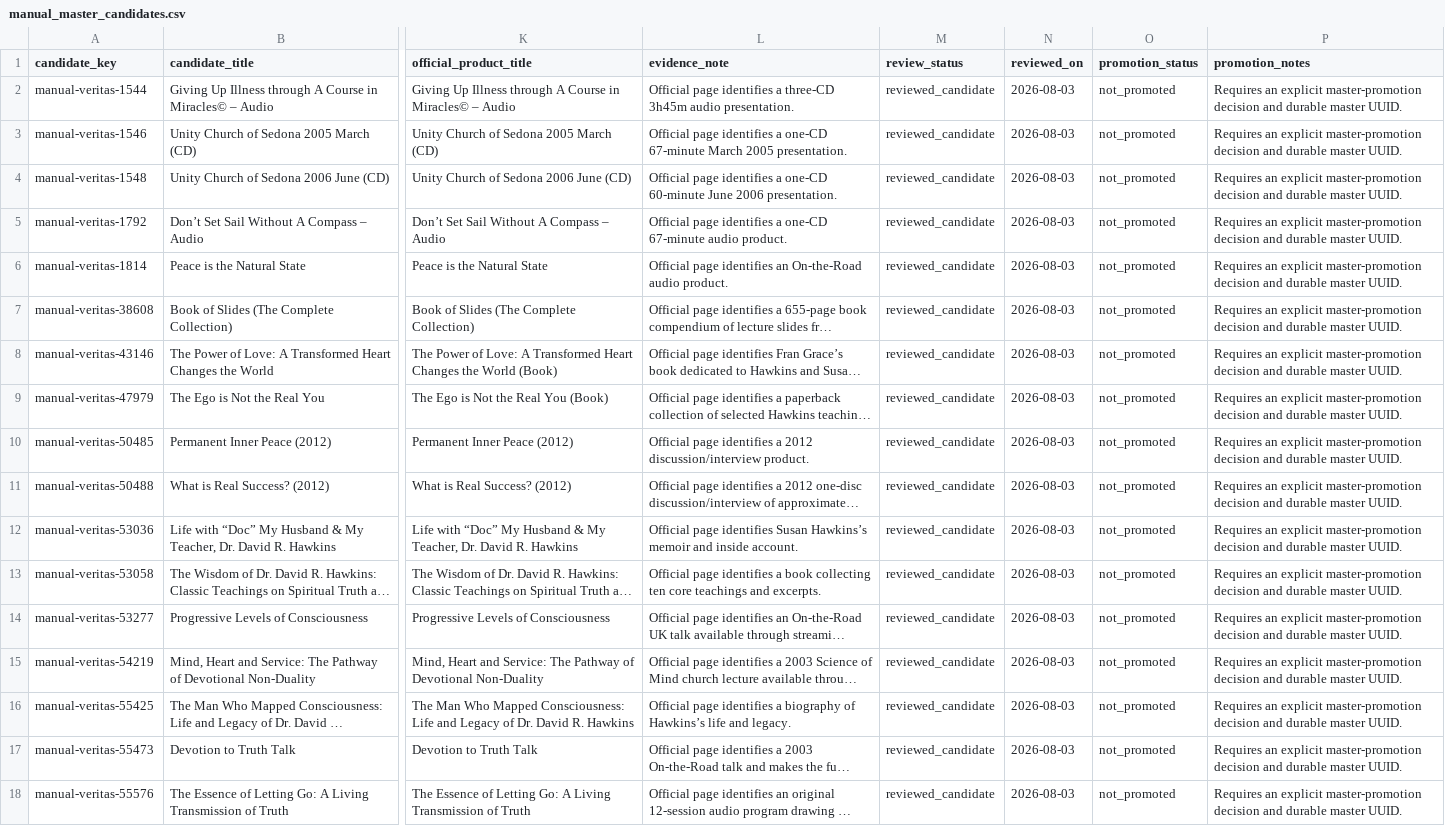
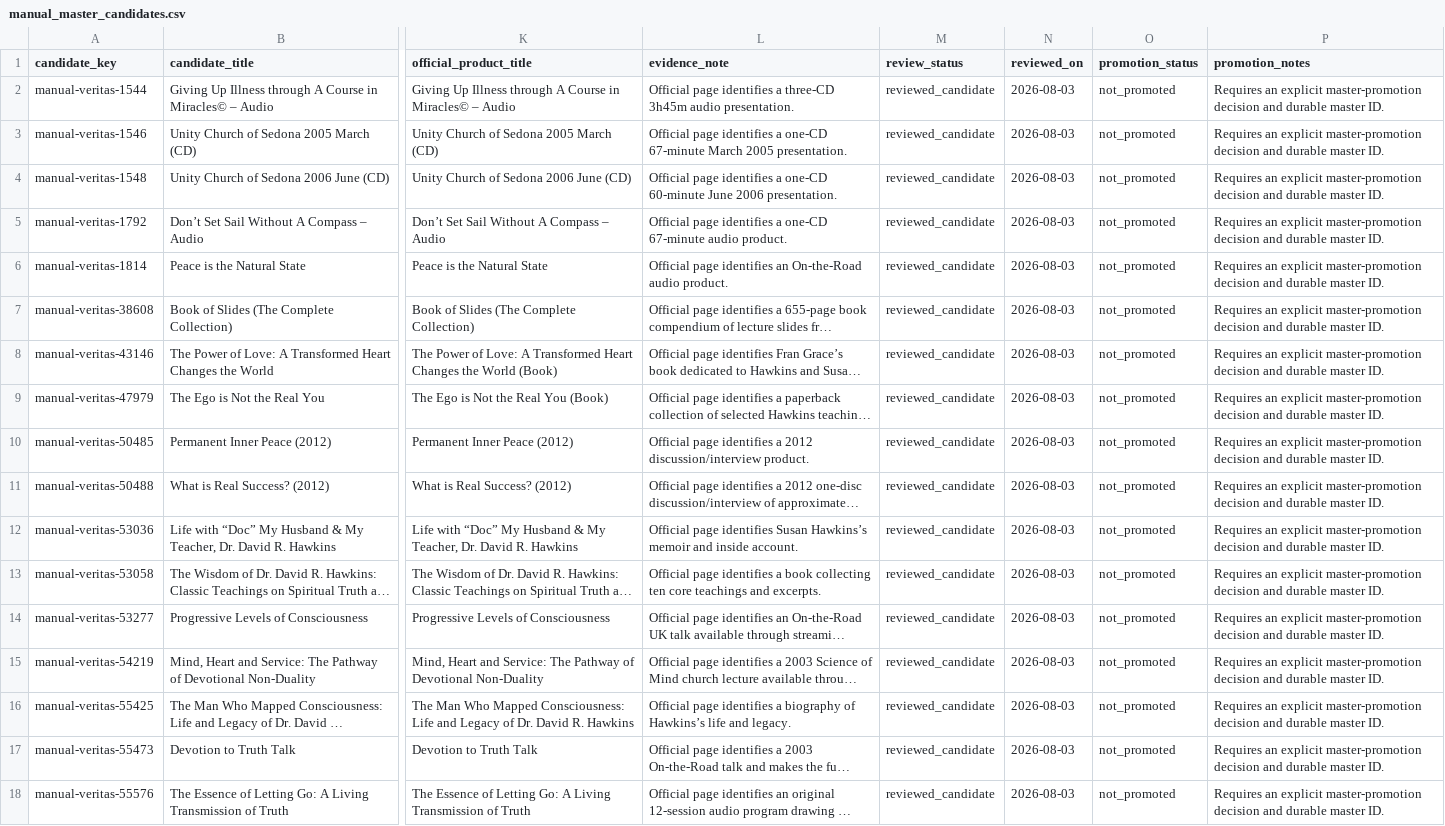
Before and after one commit to 56eli/docsheet, a CSV file: data/manual_master_candidates.csv, drawn as a sheet; only a part is shown, gaps mark what is left out; long unchanged cells end in …; the diff names each change by its address in the sheet, - before the commit and + after, or states it on an @@ line.

```diff
--- a/data/manual_master_candidates.csv
+++ b/data/manual_master_candidates.csv
-P2:P18 (promotion_notes): …durable master UUID.
+P2:P18 (promotion_notes): …durable master ID.
```
Also changed, not shown: data/veritas_mapping_decisions.csv, 32 other files.
